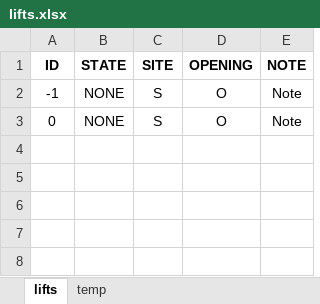
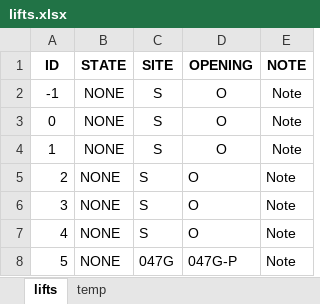
Before and after one commit to eeke321/middleman-bot, an Excel workbook: middleman-bot/middleman-bot/lifts.xlsx, sheet lifts, drawn as a sheet; values as stored, in another font and other column widths than the file's, no borders; the diff names each change by its address in the sheet, - before the commit and + after, or states it on an @@ line.

Commit message:
Save photos to folder and add new lifts to excel

```diff
--- a/middleman-bot/middleman-bot/lifts.xlsx (sheet lifts)
+++ b/middleman-bot/middleman-bot/lifts.xlsx (sheet lifts)
+row 4: 1 | NONE | S | O | Note
+row 5: 2 | NONE | S | O | Note
+row 6: 3 | NONE | S | O | Note
+row 7: 4 | NONE | S | O | Note
+row 8: 5 | NONE | 047G | 047G-P | Note
```
Also changed, not shown: 5 other files.
